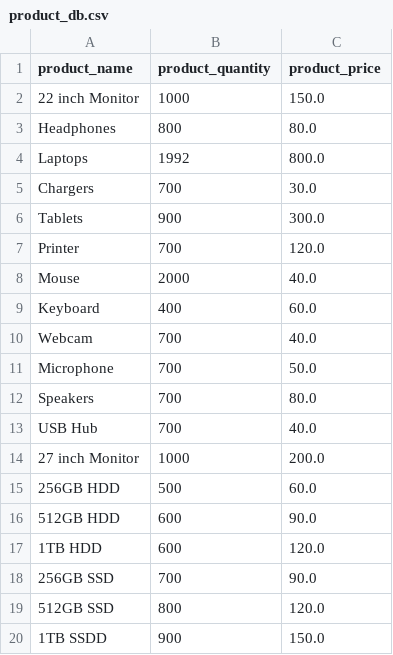
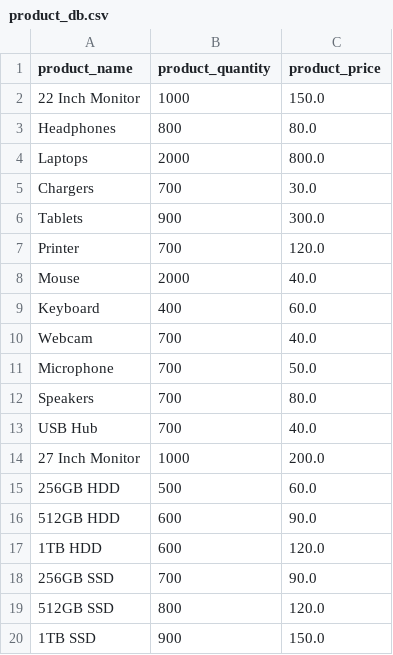
Before and after one commit to dylancoffey99/CS4125-Wholesaler-System-Indium, a CSV file: system/databases/csv/product_db.csv, drawn as a sheet.

```diff
--- a/system/databases/csv/product_db.csv
+++ b/system/databases/csv/product_db.csv
@@ -1,5 +1,5 @@
 product_name,product_quantity,product_price
-22 inch Monitor,1000,150.0
+22 Inch Monitor,1000,150.0
 Headphones,800,80.0
-Laptops,1992,800.0
+Laptops,2000,800.0
 Chargers,700,30.0
@@ -13,3 +13,3 @@ Speakers,700,80.0
 USB Hub,700,40.0
-27 inch Monitor,1000,200.0
+27 Inch Monitor,1000,200.0
 256GB HDD,500,60.0
@@ -19,2 +19,2 @@ USB Hub,700,40.0
 512GB SSD,800,120.0
-1TB SSDD,900,150.0
+1TB SSD,900,150.0
```
Also changed, not shown: 1 other file.
